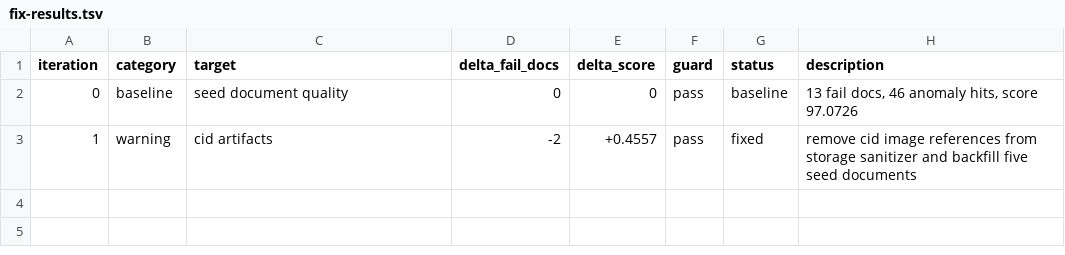
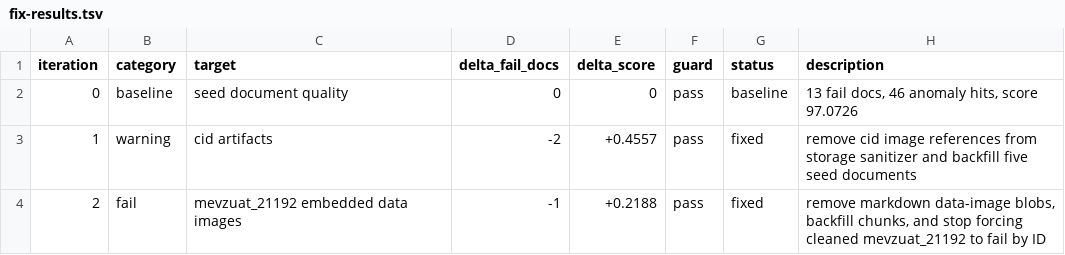
Before and after one commit to omercagatay/bddk-mcp, a TSV file: fix/260512-1257-document-quality-hard-fails/fix-results.tsv, drawn as a sheet; the diff names each change by its address in the sheet, - before the commit and + after, or states it on an @@ line.

Commit message:
experiment: remove embedded data image blobs

```diff
--- a/fix/260512-1257-document-quality-hard-fails/fix-results.tsv
+++ b/fix/260512-1257-document-quality-hard-fails/fix-results.tsv
+row 4: 2 | fail | mevzuat_21192 embedded data images | -1 | +0.2188 | pass | fixed | remove markdown data-image blobs, backfill chunks, and stop forcing cleaned mevzuat_21192 to fail by ID
```
Also changed, not shown: 4 other files.
